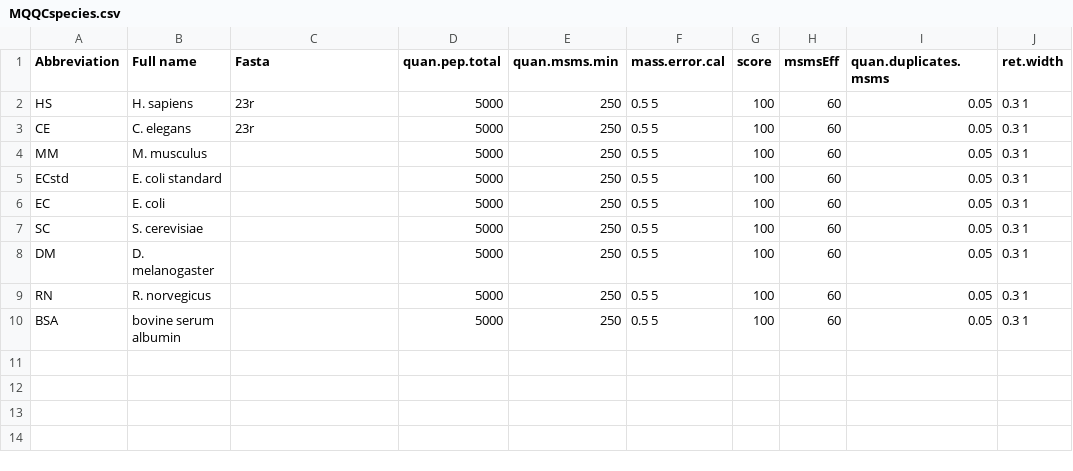
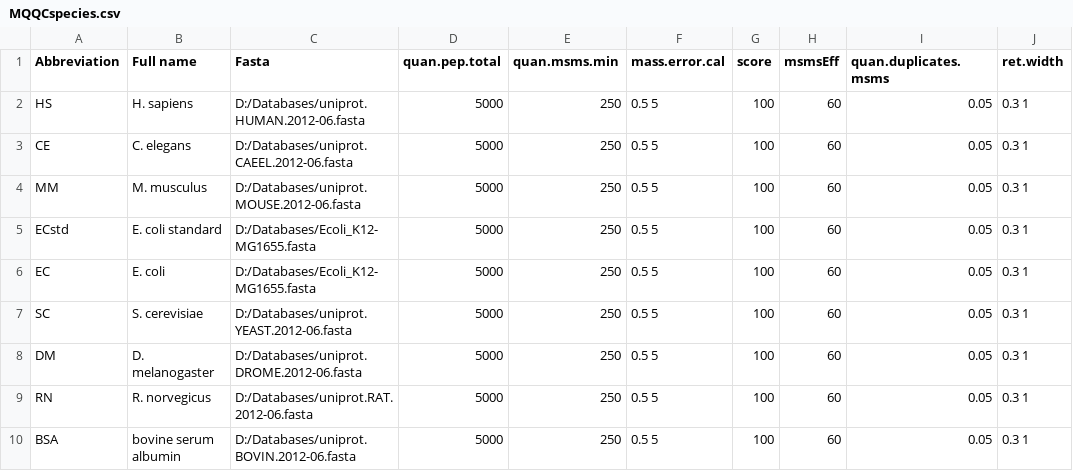
Before and after one commit to r-forge/mqqc, a CSV file: pkg/data/MQQCspecies.csv, drawn as a sheet; only a part is shown; the diff names each change by its address in the sheet, - before the commit and + after, or states it on an @@ line.

```diff
--- a/pkg/data/MQQCspecies.csv
+++ b/pkg/data/MQQCspecies.csv
-C2 (Fasta): 23r
+C2 (Fasta): D:/Databases/uniprot.HUMAN.2012-06.fasta
-C3 (Fasta): 23r
+C3 (Fasta): D:/Databases/uniprot.CAEEL.2012-06.fasta
-C4 (Fasta): (empty)
+C4 (Fasta): D:/Databases/uniprot.MOUSE.2012-06.fasta
-C5:C6 (Fasta): (empty)
+C5:C6 (Fasta): D:/Databases/Ecoli_K12-MG1655.fasta
-C7 (Fasta): (empty)
+C7 (Fasta): D:/Databases/uniprot.YEAST.2012-06.fasta
-C8 (Fasta): (empty)
+C8 (Fasta): D:/Databases/uniprot.DROME.2012-06.fasta
-C9 (Fasta): (empty)
+C9 (Fasta): D:/Databases/uniprot.RAT.2012-06.fasta
-C10 (Fasta): (empty)
+C10 (Fasta): D:/Databases/uniprot.BOVIN.2012-06.fasta
```
Also changed, not shown: 5 other files.
